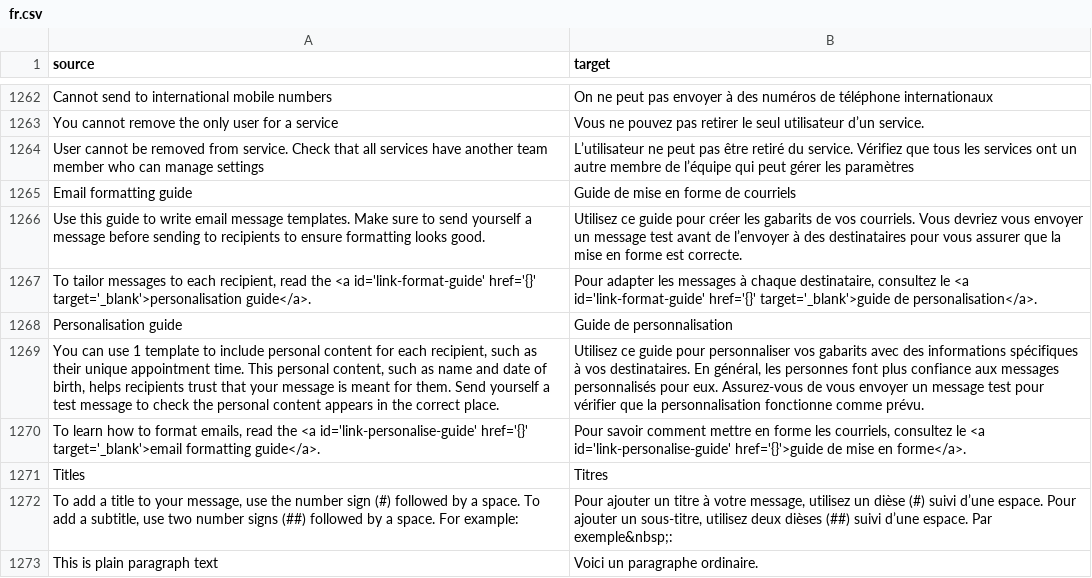
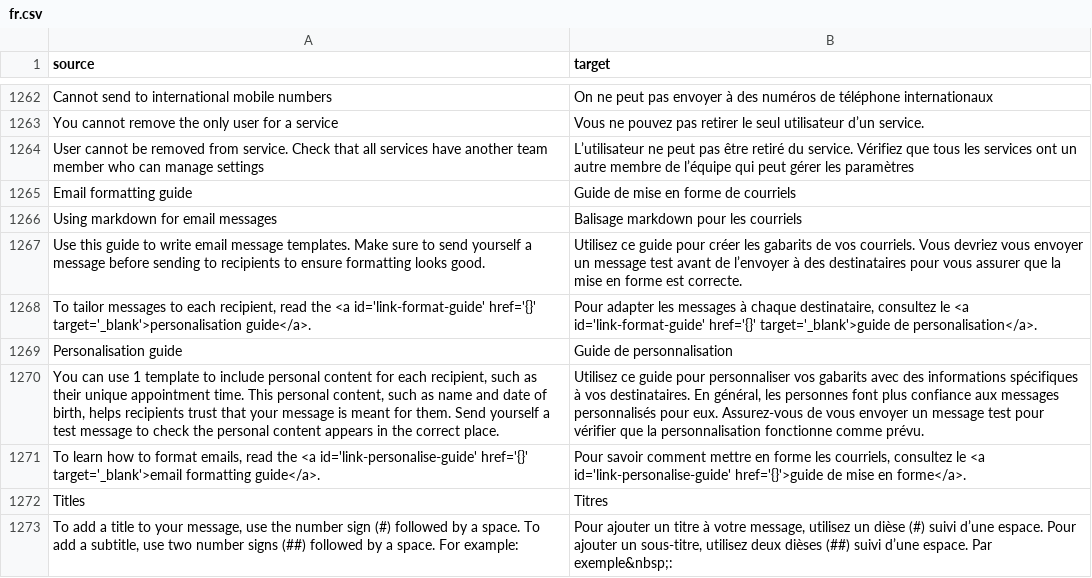
Before and after one commit to cds-snc/notification-admin, a CSV file: app/translations/csv/fr.csv, drawn as a sheet; only a part is shown, gaps mark what is left out; the shorter side is filled out with more unchanged rows; the diff names each change by its address in the sheet, - before the commit and + after, or states it on an @@ line.

```diff
--- a/app/translations/csv/fr.csv
+++ b/app/translations/csv/fr.csv
+row 1266: Using markdown for email messages | Balisage markdown pour les courriels
```
Also changed, not shown: 2 other files.
